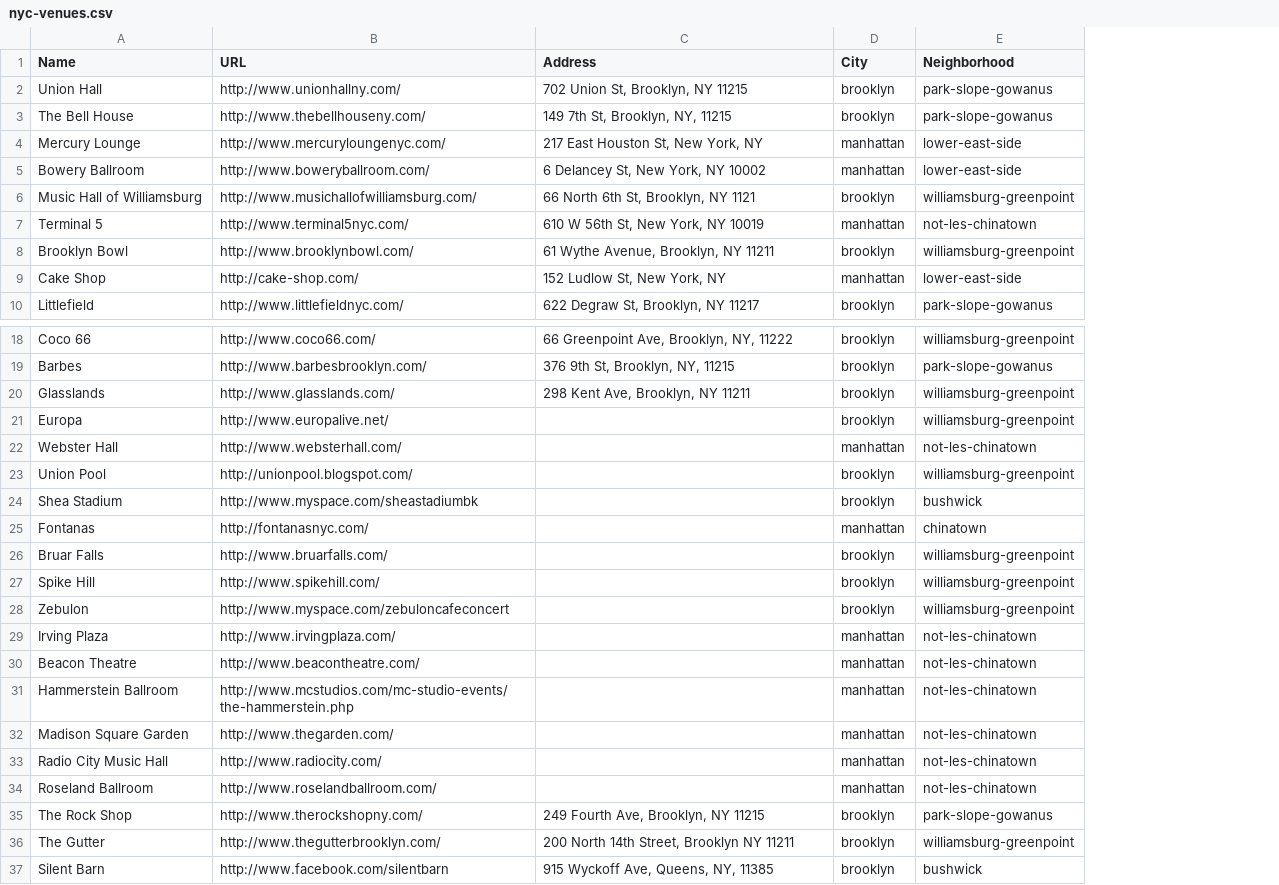
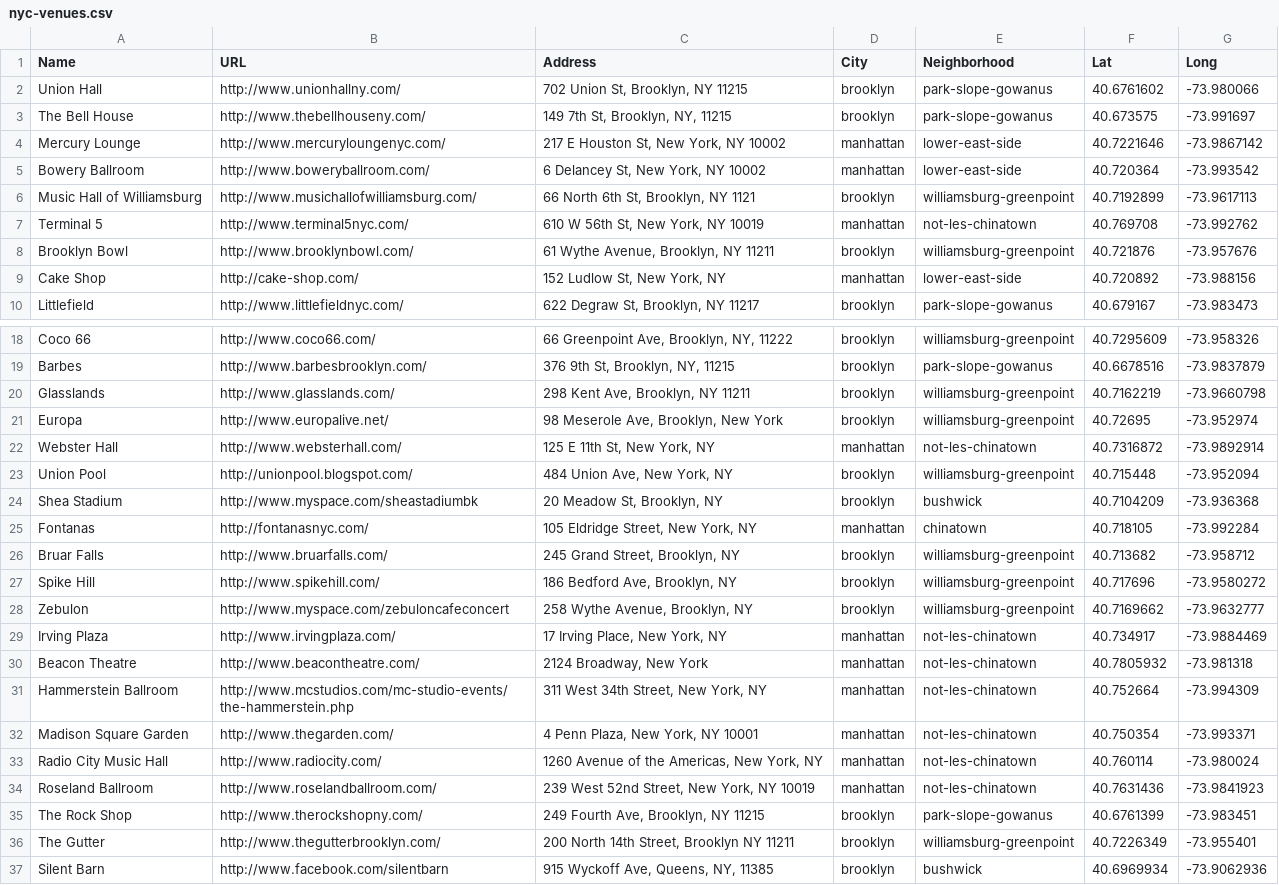
Before and after one commit to hensom/fancyashow, a CSV file: data/nyc-venues.csv, drawn as a sheet; only a part is shown, gaps mark what is left out; the diff names each change by its address in the sheet, - before the commit and + after, or states it on an @@ line.

Commit message:
Reworked main layout, added venue map

```diff
--- a/data/nyc-venues.csv
+++ b/data/nyc-venues.csv
+column F (Lat), rows 2-10: 40.6761602 | 40.673575 | 40.7221646 | 40.720364 | 40.7192899 | 40.769708 | 40.721876 | 40.720892 | 40.679167; rows 18-37: 40.7295609 | 40.6678516 | 40.7162219 | 40.72695 | 40.7316872 | 40.715448 | 40.7104209 | 40.718105 | 40.713682 | 40.717696 | 40.7169662 | 40.734917 | 40.7805932 | 40.752664 | 40.750354 | 40.760114 | 40.7631436 | 40.6761399 | 40.7226349 | 40.6969934
+column G (Long), rows 2-10: -73.980066 | -73.991697 | -73.9867142 | -73.993542 | -73.9617113 | -73.992762 | -73.957676 | -73.988156 | -73.983473; rows 18-37: -73.958326 | -73.9837879 | -73.9660798 | -73.952974 | -73.9892914 | -73.952094 | -73.936368 | -73.992284 | -73.958712 | -73.9580272 | -73.9632777 | -73.9884469 | -73.981318 | -73.994309 | -73.993371 | -73.980024 | -73.9841923 | -73.983451 | -73.955401 | -73.9062936
-C4 (Address): 217 East Houston St, New York, NY
+C4 (Address): 217 E Houston St, New York, NY 10002
-C21 (Address): (empty)
+C21 (Address): 98 Meserole Ave, Brooklyn, New York
-C22 (Address): (empty)
+C22 (Address): 125 E 11th St, New York, NY
-C23 (Address): (empty)
+C23 (Address): 484 Union Ave, New York, NY
-C24 (Address): (empty)
+C24 (Address): 20 Meadow St, Brooklyn, NY
-C25 (Address): (empty)
+C25 (Address): 105 Eldridge Street, New York, NY
-C26 (Address): (empty)
+C26 (Address): 245 Grand Street, Brooklyn, NY
-C27 (Address): (empty)
+C27 (Address): 186 Bedford Ave, Brooklyn, NY
-C28 (Address): (empty)
+C28 (Address): 258 Wythe Avenue, Brooklyn, NY
-C29 (Address): (empty)
+C29 (Address): 17 Irving Place, New York, NY
-C30 (Address): (empty)
+C30 (Address): 2124 Broadway, New York
-C31 (Address): (empty)
+C31 (Address): 311 West 34th Street, New York, NY
-C32 (Address): (empty)
+C32 (Address): 4 Penn Plaza, New York, NY 10001
-C33 (Address): (empty)
+C33 (Address): 1260 Avenue of the Americas, New York, NY
-C34 (Address): (empty)
+C34 (Address): 239 West 52nd Street, New York, NY 10019
```
Also changed, not shown: 20 other files.
